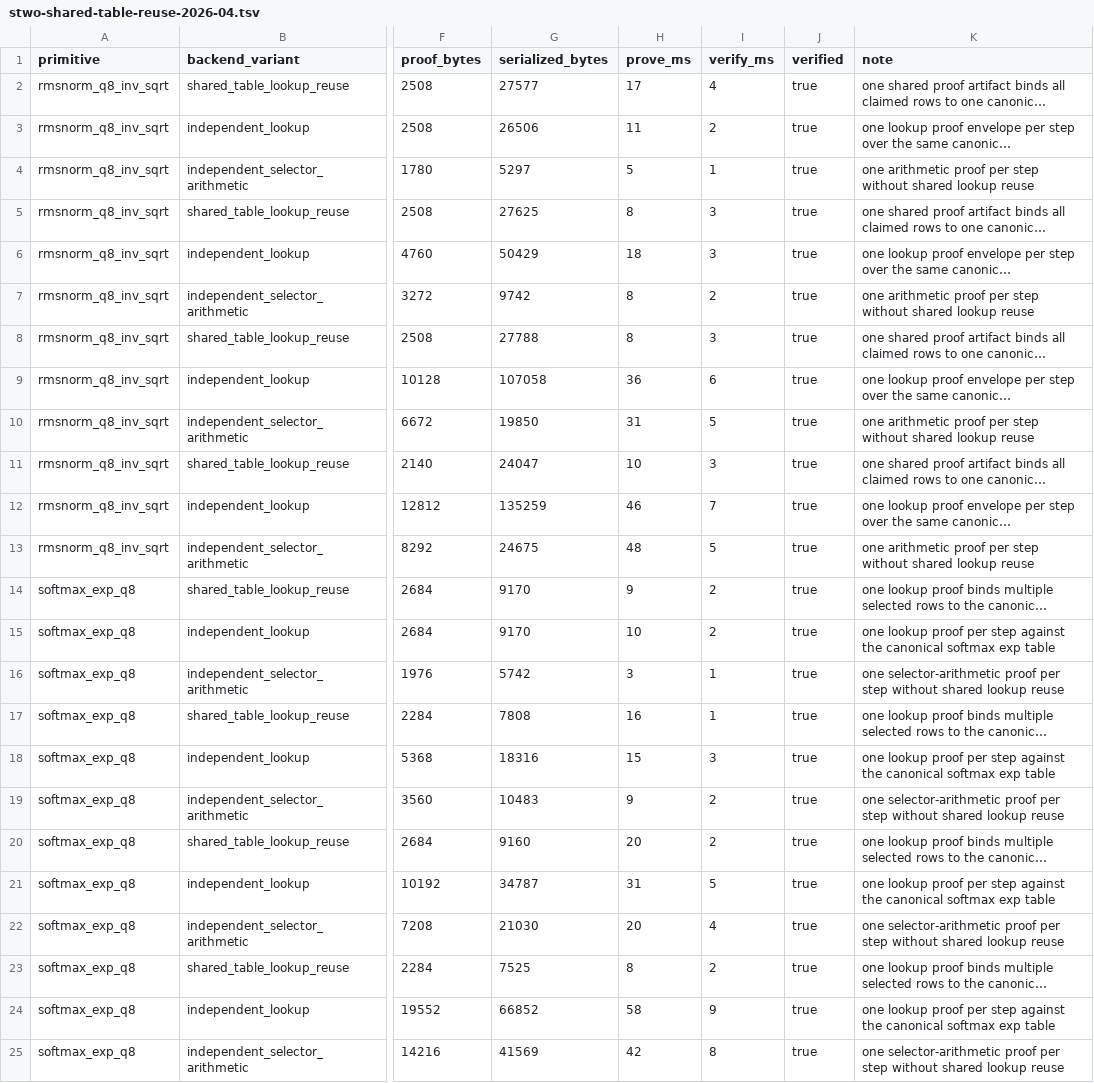
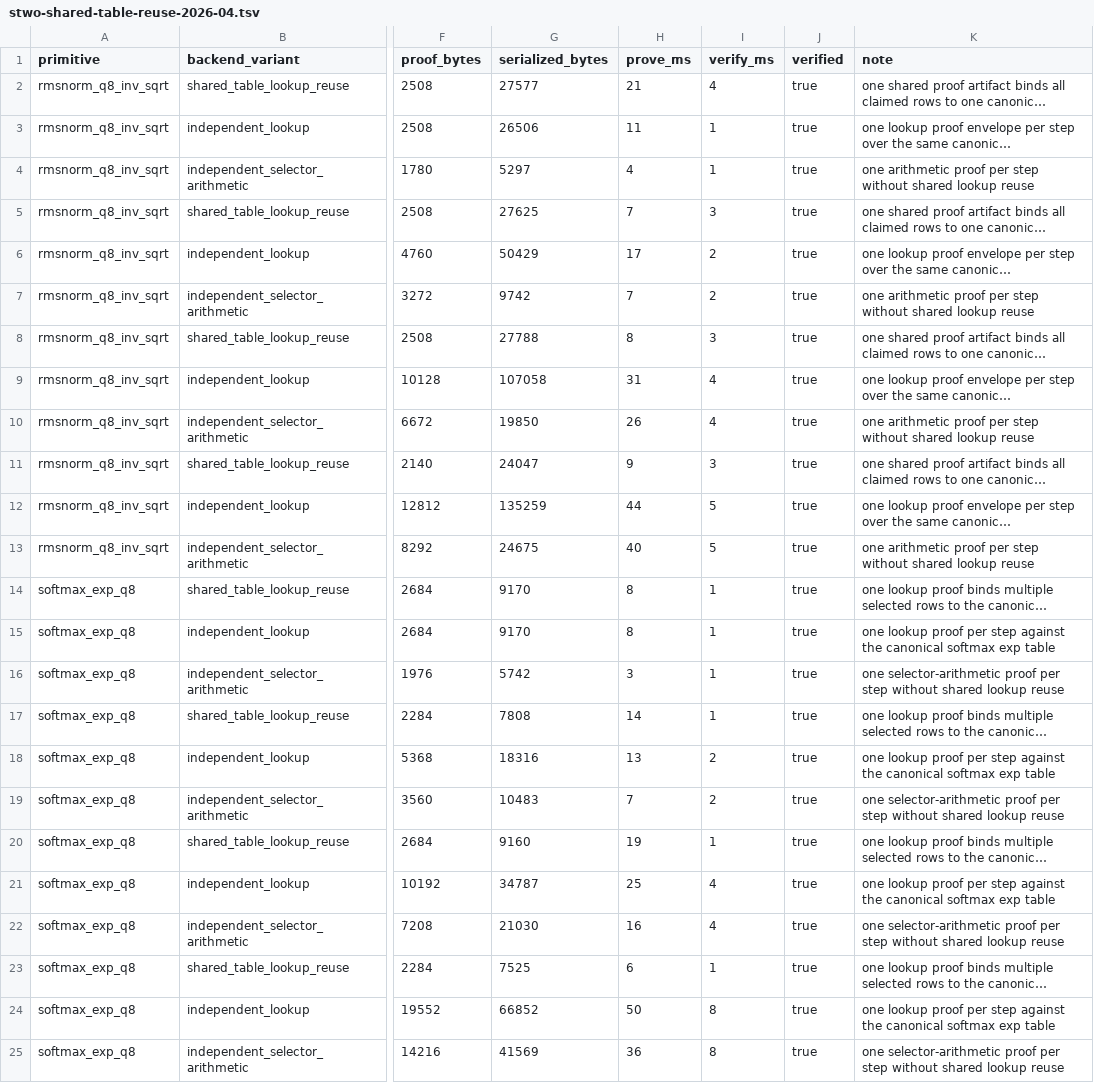
Before and after one commit to omarespejel/llm-provable-computer, a TSV file: docs/paper/evidence/stwo-shared-table-reuse-2026-04.tsv, drawn as a sheet; only a part is shown, gaps mark what is left out; long unchanged cells end in …; the diff names each change by its address in the sheet, - before the commit and + after, or states it on an @@ line.

Commit message:
harden shared-table benchmark review fixes

```diff
--- a/docs/paper/evidence/stwo-shared-table-reuse-2026-04.tsv
+++ b/docs/paper/evidence/stwo-shared-table-reuse-2026-04.tsv
-H2 (prove_ms): 17
+H2 (prove_ms): 21
-I3 (verify_ms): 2
+I3 (verify_ms): 1
-H4 (prove_ms): 5
+H4 (prove_ms): 4
-H5 (prove_ms): 8
+H5 (prove_ms): 7
-H6 (prove_ms): 18
+H6 (prove_ms): 17
-I6 (verify_ms): 3
+I6 (verify_ms): 2
-H7 (prove_ms): 8
+H7 (prove_ms): 7
-H9 (prove_ms): 36
+H9 (prove_ms): 31
-I9 (verify_ms): 6
+I9 (verify_ms): 4
-H10 (prove_ms): 31
+H10 (prove_ms): 26
-I10 (verify_ms): 5
+I10 (verify_ms): 4
-H11 (prove_ms): 10
+H11 (prove_ms): 9
-H12 (prove_ms): 46
+H12 (prove_ms): 44
-I12 (verify_ms): 7
+I12 (verify_ms): 5
-H13 (prove_ms): 48
+H13 (prove_ms): 40
-H14 (prove_ms): 9
+H14 (prove_ms): 8
-I14:I15 (verify_ms): 2
+I14:I15 (verify_ms): 1
-H15 (prove_ms): 10
+H15 (prove_ms): 8
-H17 (prove_ms): 16
+H17 (prove_ms): 14
-H18 (prove_ms): 15
+H18 (prove_ms): 13
-I18 (verify_ms): 3
+I18 (verify_ms): 2
-H19 (prove_ms): 9
+H19 (prove_ms): 7
-H20 (prove_ms): 20
+H20 (prove_ms): 19
-I20 (verify_ms): 2
+I20 (verify_ms): 1
-H21 (prove_ms): 31
+H21 (prove_ms): 25
-I21 (verify_ms): 5
+I21 (verify_ms): 4
-H22 (prove_ms): 20
+H22 (prove_ms): 16
-H23 (prove_ms): 8
+H23 (prove_ms): 6
-I23 (verify_ms): 2
+I23 (verify_ms): 1
-H24 (prove_ms): 58
+H24 (prove_ms): 50
-I24 (verify_ms): 9
+I24 (verify_ms): 8
-H25 (prove_ms): 42
+H25 (prove_ms): 36
```
Also changed, not shown: 12 other files.
